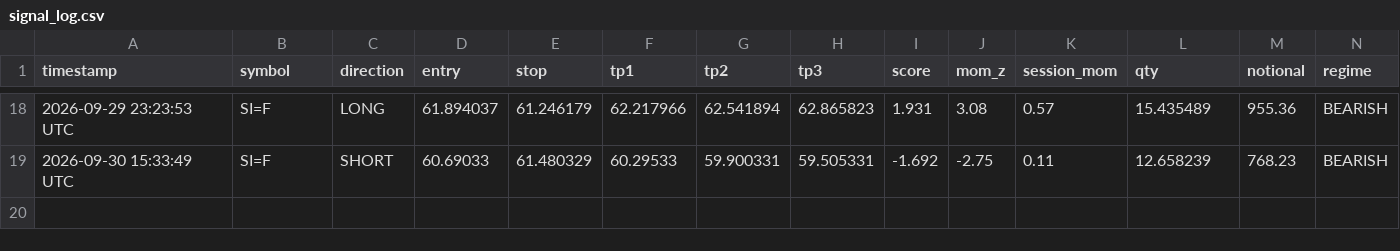
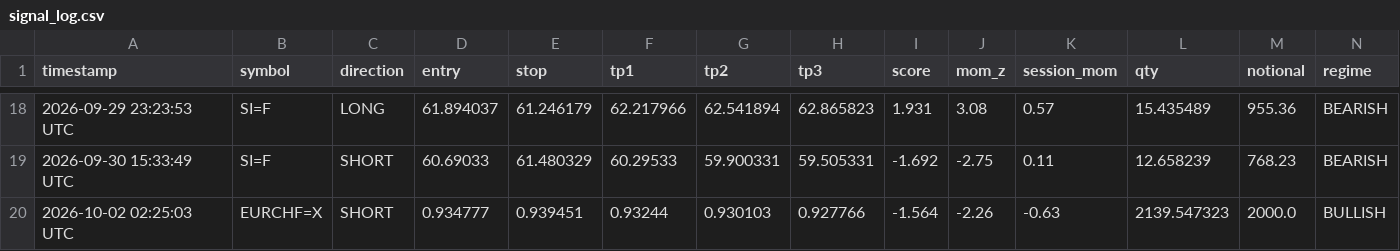
Before and after one commit to mrakbar8175-blip/ema-cluster-bot, a CSV file: signal_log.csv, drawn as a sheet; only a part is shown, gaps mark what is left out; rows hold the shown columns only; the diff names each change by its address in the sheet, - before the commit and + after, or states it on an @@ line.

Commit message:
📊 FX Data update 02:25

```diff
--- a/signal_log.csv
+++ b/signal_log.csv
+row 20: 2026-10-02 02:25:03 UTC | EURCHF=X | SHORT | 0.934777 | 0.939451 | 0.93244 | 0.930103 | 0.927766 | -1.564 | -2.26 | -0.63 | 2139.547323 | 2000.0 | BULLISH
```
Also changed, not shown: 2 other files.
